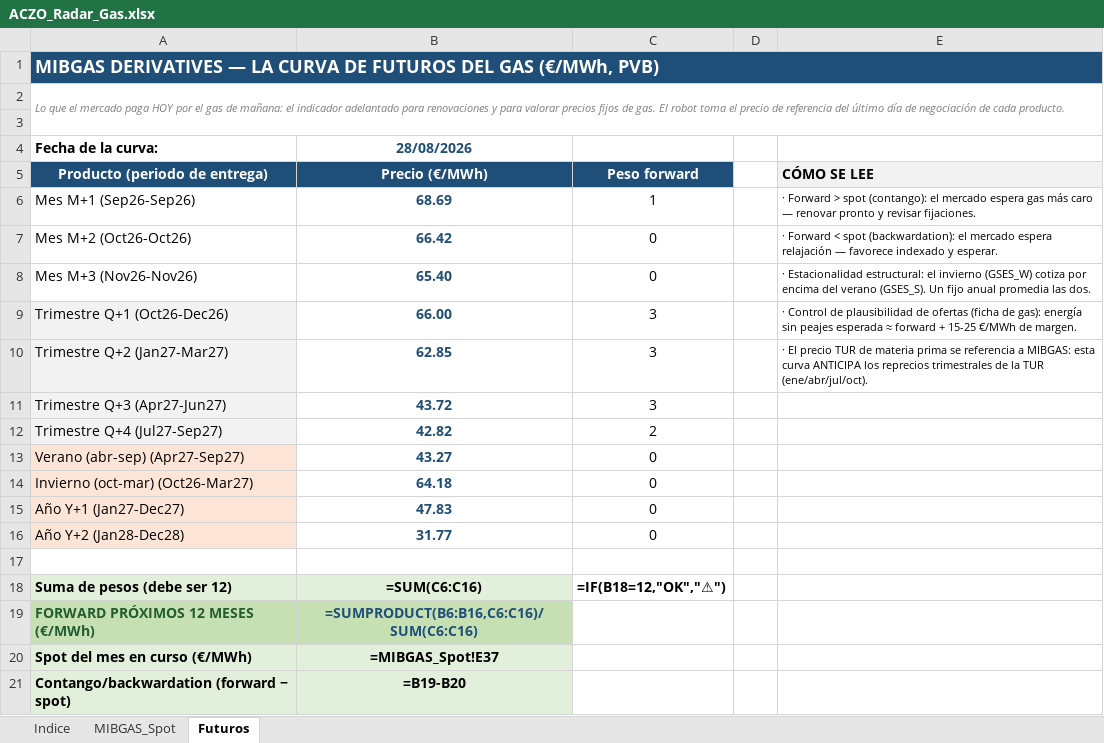
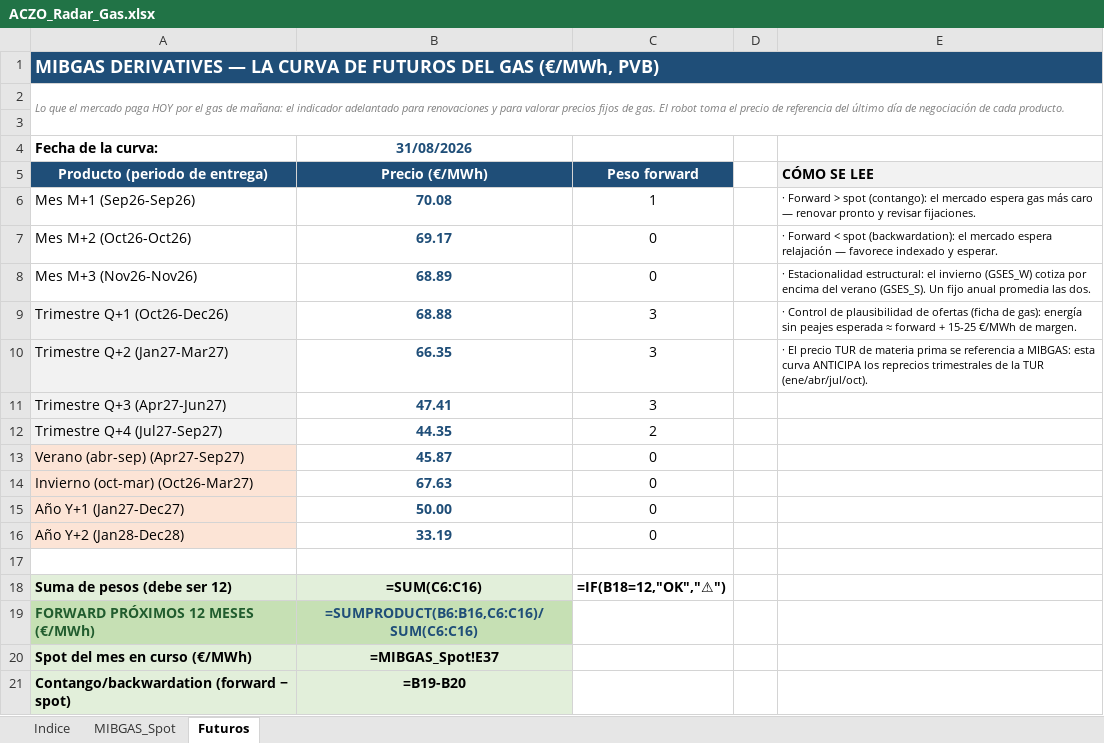
Before and after one commit to aczo-energia/aczo-radar, an Excel workbook: excel/ACZO_Radar_Gas.xlsx, sheet Futuros, drawn as a sheet; values as stored, in another font and other column widths than the file's, no borders; formulas without a stored value are shown as written; the diff names each change by its address in the sheet, - before the commit and + after, or states it on an @@ line.

Commit message:
Radar: datos de 2026-08-31

```diff
--- a/excel/ACZO_Radar_Gas.xlsx (sheet Futuros)
+++ b/excel/ACZO_Radar_Gas.xlsx (sheet Futuros)
-B4 (Precio (€/MWh)): 28/08/2026
+B4 (Precio (€/MWh)): 31/08/2026
-B6 (Precio (€/MWh)): 68.69
+B6 (Precio (€/MWh)): 70.08
-B7 (Precio (€/MWh)): 66.42
+B7 (Precio (€/MWh)): 69.17
-B8 (Precio (€/MWh)): 65.40
+B8 (Precio (€/MWh)): 68.89
-B9 (Precio (€/MWh)): 66.00
+B9 (Precio (€/MWh)): 68.88
-B10 (Precio (€/MWh)): 62.85
+B10 (Precio (€/MWh)): 66.35
-B11 (Precio (€/MWh)): 43.72
+B11 (Precio (€/MWh)): 47.41
-B12 (Precio (€/MWh)): 42.82
+B12 (Precio (€/MWh)): 44.35
-B13 (Precio (€/MWh)): 43.27
+B13 (Precio (€/MWh)): 45.87
-B14 (Precio (€/MWh)): 64.18
+B14 (Precio (€/MWh)): 67.63
-B15 (Precio (€/MWh)): 47.83
+B15 (Precio (€/MWh)): 50.00
-B16 (Precio (€/MWh)): 31.77
+B16 (Precio (€/MWh)): 33.19
```
Also changed, not shown: sheet MIBGAS_Spot, excel/ACZO_Radar_Mercados.xlsx, 14 other files.
